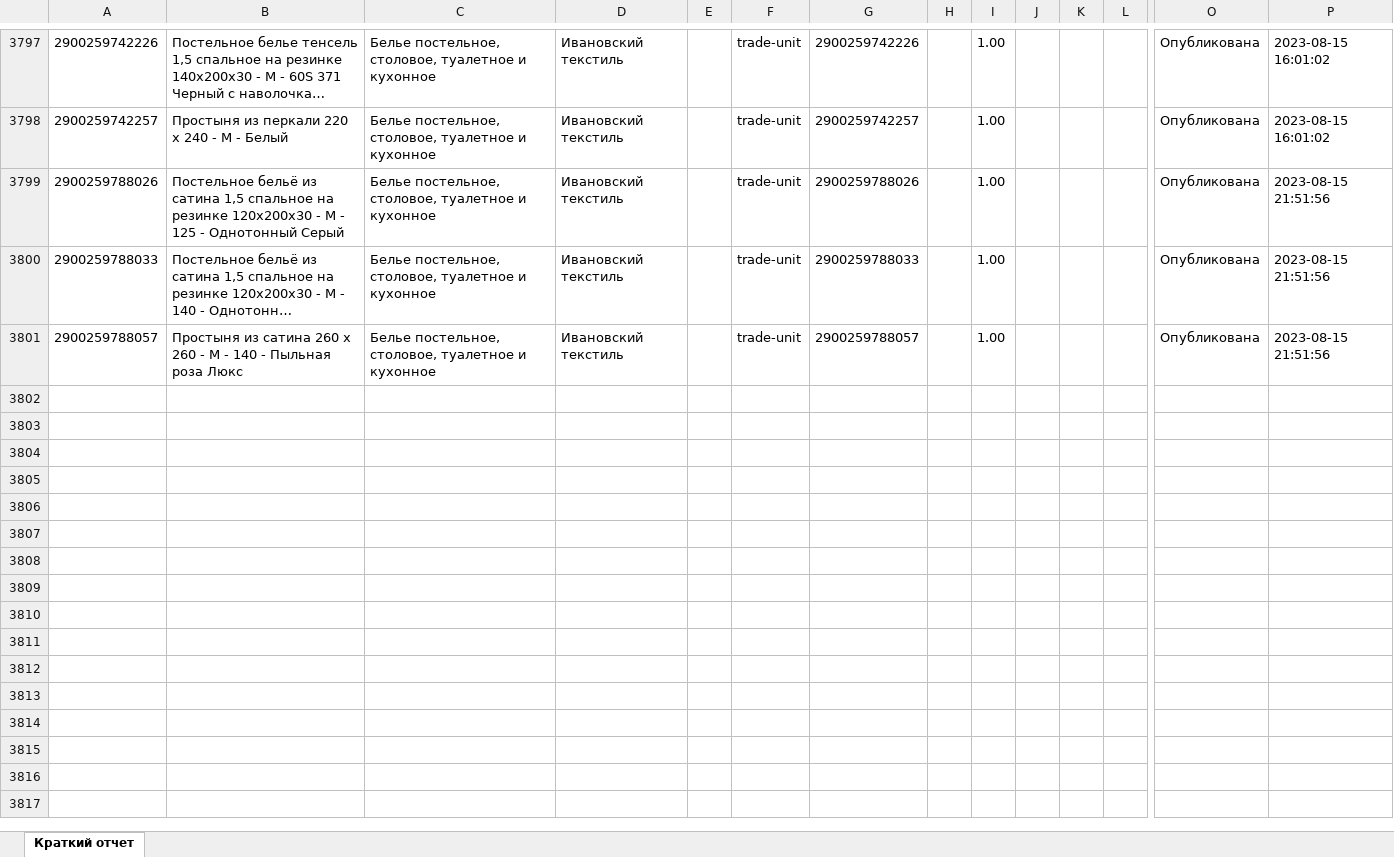
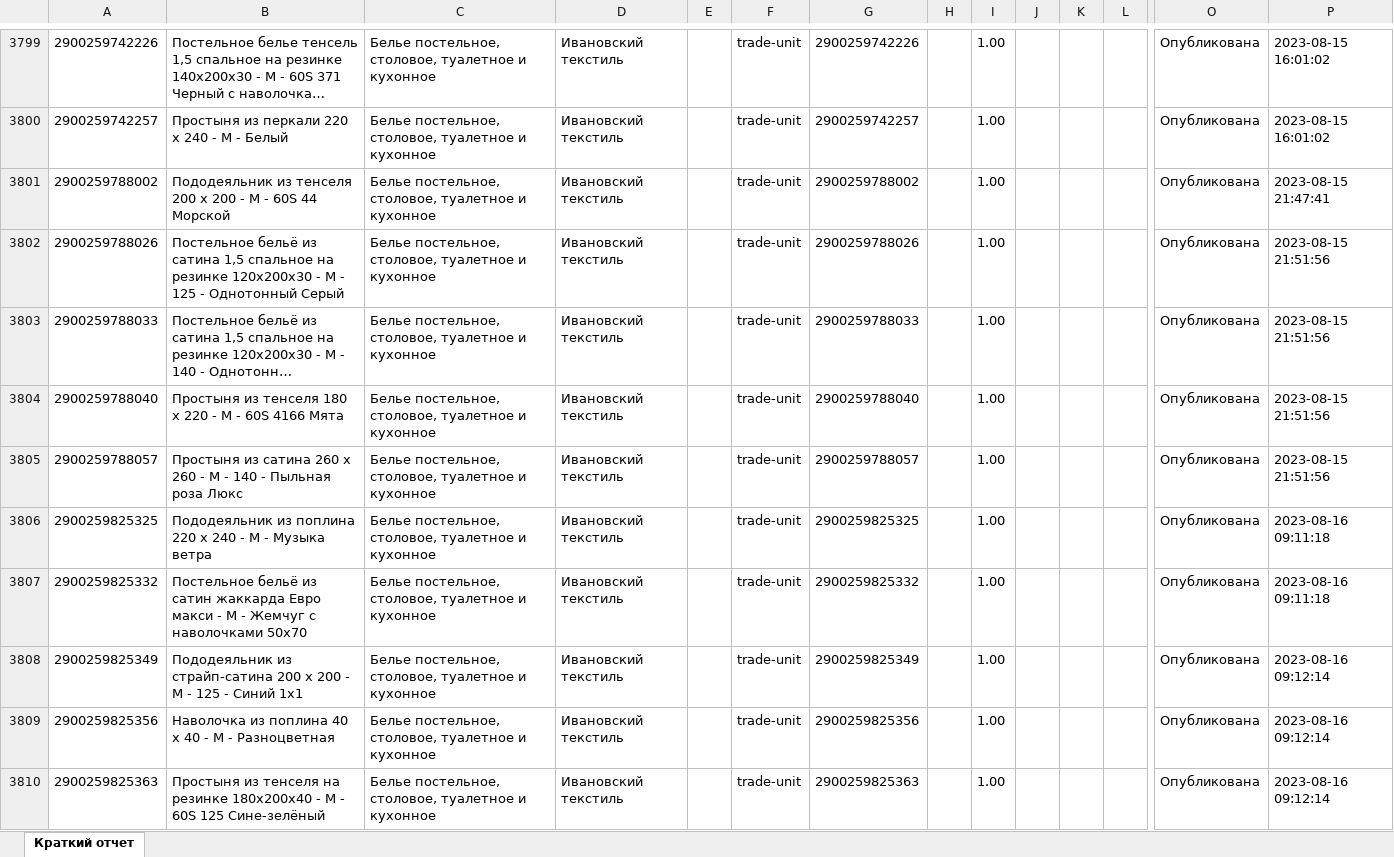
Before and after one commit to isergeich22/Honest_Sign, an Excel workbook: public/Краткий отчет.xlsx, sheet Краткий отчет, drawn as a sheet; only a part is shown, gaps mark what is left out; long unchanged cells end in …; values as stored, in another font and other column widths than the file's, no borders; rows hold the shown columns only; the diff covers the shown part only; the diff names each change by its address in the sheet, - before the commit and + after, or states it on an @@ line.

```diff
--- a/public/Краткий отчет.xlsx (sheet Краткий отчет)
+++ b/public/Краткий отчет.xlsx (sheet Краткий отчет)
+row 3801: 2900259788002 | Пододеяльник из тенселя 200 х 200 - М - 60S 44 Морской | Белье постельное, столовое, туалетное и кухонное | Ивановский текстиль |  | trade-unit | 2900259788002 |  | 1.00 |  |  |  | Опубликована | 2023-08-15 21:47:41
+row 3804: 2900259788040 | Простыня из тенселя 180 х 220 - М - 60S 4166 Мята | Белье постельное, столовое, туалетное и кухонное | Ивановский текстиль |  | trade-unit | 2900259788040 |  | 1.00 |  |  |  | Опубликована | 2023-08-15 21:51:56
+row 3806: 2900259825325 | Пододеяльник из поплина 220 х 240 - М - Музыка ветра | Белье постельное, столовое, туалетное и кухонное | Ивановский текстиль |  | trade-unit | 2900259825325 |  | 1.00 |  |  |  | Опубликована | 2023-08-16 09:11:18
+row 3807: 2900259825332 | Постельное бельё из сатин жаккарда Евро макси - М - Жемчуг с наволочками 50х70 | Белье постельное, столовое, туалетное и кухонное | Ивановский текстиль |  | trade-unit | 2900259825332 |  | 1.00 |  |  |  | Опубликована | 2023-08-16 09:11:18
+row 3808: 2900259825349 | Пододеяльник из страйп-сатина 200 х 200 - М - 125 - Синий 1х1 | Белье постельное, столовое, туалетное и кухонное | Ивановский текстиль |  | trade-unit | 2900259825349 |  | 1.00 |  |  |  | Опубликована | 2023-08-16 09:12:14
+row 3809: 2900259825356 | Наволочка из поплина 40 х 40 - М - Разноцветная | Белье постельное, столовое, туалетное и кухонное | Ивановский текстиль |  | trade-unit | 2900259825356 |  | 1.00 |  |  |  | Опубликована | 2023-08-16 09:12:14
+row 3810: 2900259825363 | Простыня из тенселя на резинке 180х200х40 - М - 60S 125 Сине-зелёный | Белье постельное, столовое, туалетное и кухонное | Ивановский текстиль |  | trade-unit | 2900259825363 |  | 1.00 |  |  |  | Опубликована | 2023-08-16 09:12:14
```
Also changed, not shown: 134 added rows elsewhere in this sheet, public/distance/wb_orders.xlsx, public/distance/релизации.xlsx, 7 other files.
